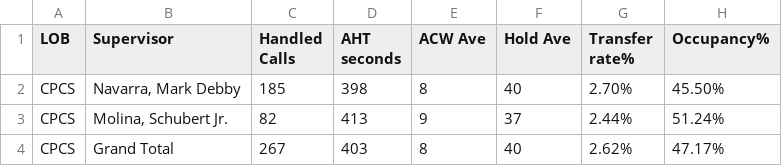
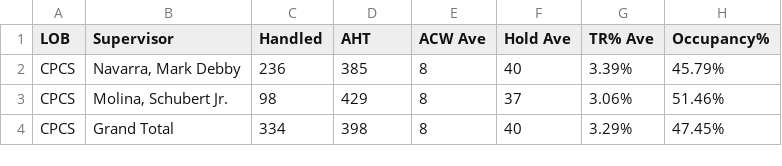
Before and after one commit to mosaicphl/CPCSAHTinterval, a CSV file: cpcsAHT.csv, drawn as a sheet.

```diff
--- a/cpcsAHT.csv
+++ b/cpcsAHT.csv
@@ -1,4 +1,4 @@
-LOB,Supervisor,Handled Calls ,AHT seconds,ACW Ave,Hold Ave,Transfer rate%,Occupancy%
-CPCS,"Navarra, Mark Debby",185,398,8,40,2.70%,45.50%
-CPCS,"Molina, Schubert Jr.",82,413,9,37,2.44%,51.24%
-CPCS,Grand Total,267,403,8,40,2.62%,47.17%
+LOB,Supervisor,Handled,AHT,ACW Ave,Hold Ave,TR% Ave,Occupancy%
+CPCS,"Navarra, Mark Debby",236,385,8,40,3.39%,45.79%
+CPCS,"Molina, Schubert Jr.",98,429,8,37,3.06%,51.46%
+CPCS,Grand Total,334,398,8,40,3.29%,47.45%
```
Also changed, not shown: cpcs.csv.
